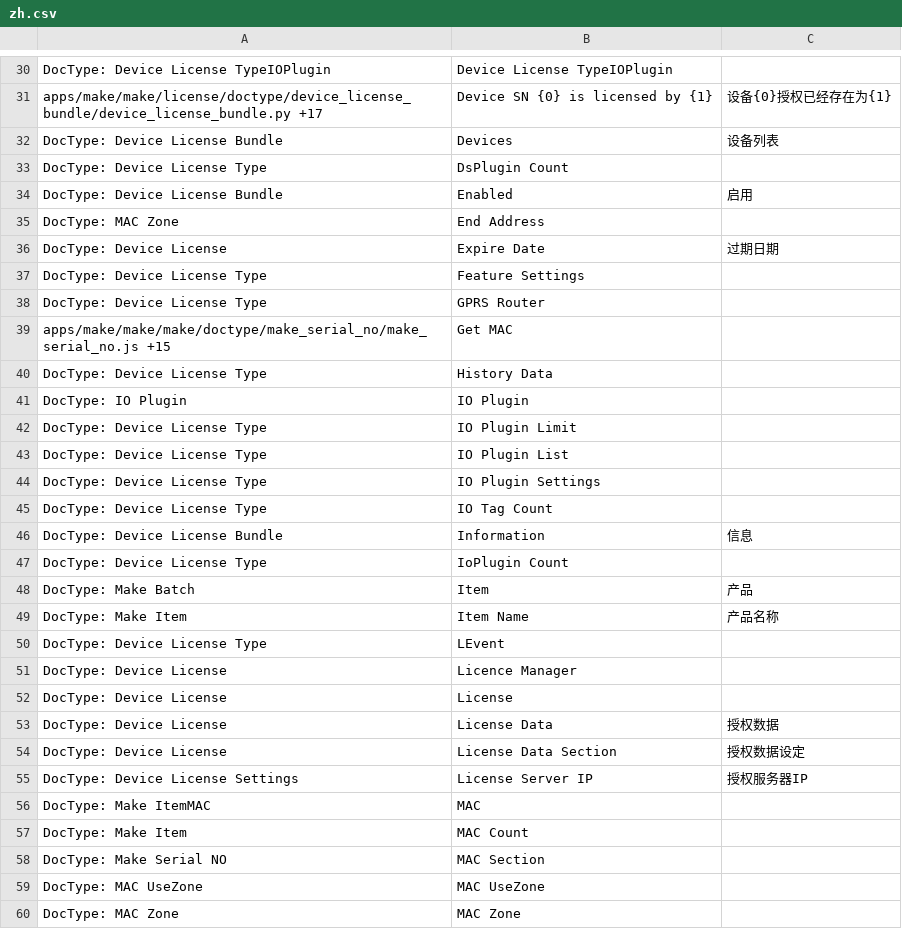
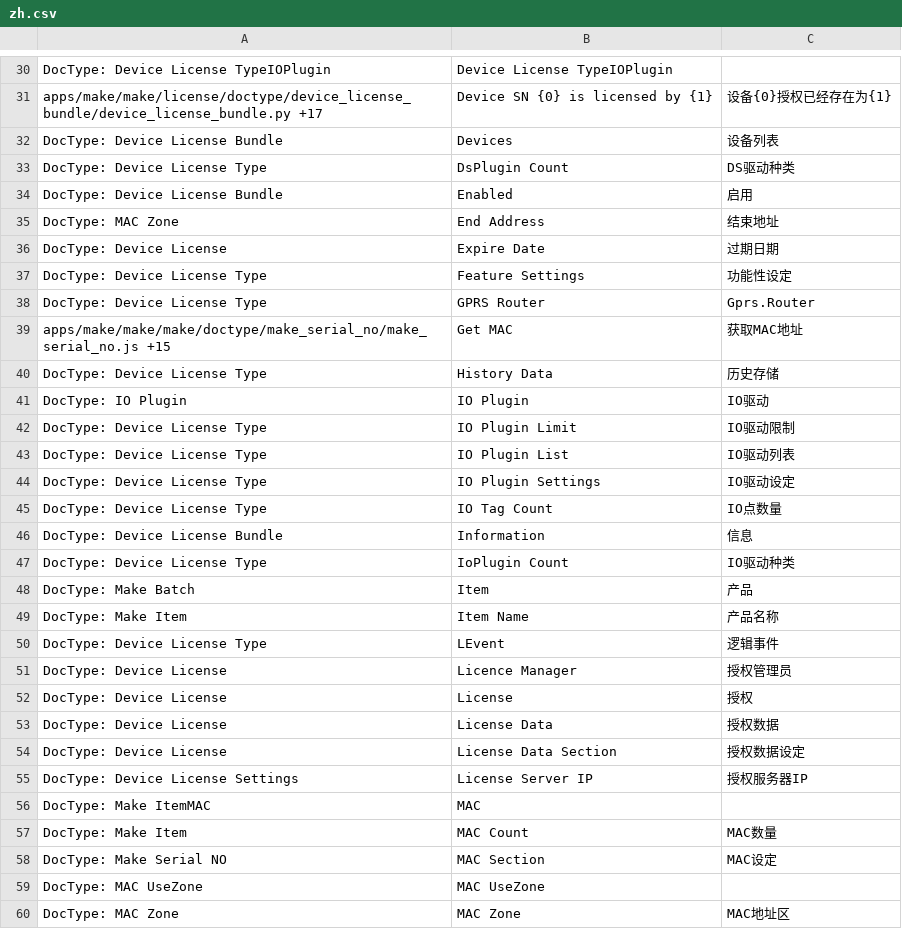
Before and after one commit to srdgame/frappe_make, a CSV file: make/translations/zh.csv, drawn as a sheet; only a part is shown, gaps mark what is left out; the diff covers the shown part only.

```diff
--- a/make/translations/zh.csv
+++ b/make/translations/zh.csv
@@ -32,22 +32,22 @@ apps/make/make/license/doctype/device_license_bundle/device_license_bundle.py +1
 DocType: Device License Bundle,Devices,设备列表
-DocType: Device License Type,DsPlugin Count,
+DocType: Device License Type,DsPlugin Count,DS驱动种类
 DocType: Device License Bundle,Enabled,启用
-DocType: MAC Zone,End Address,
+DocType: MAC Zone,End Address,结束地址
 DocType: Device License,Expire Date,过期日期
-DocType: Device License Type,Feature Settings,
-DocType: Device License Type,GPRS Router,
-apps/make/make/make/doctype/make_serial_no/make_serial_no.js +15,Get MAC,
-DocType: Device License Type,History Data,
-DocType: IO Plugin,IO Plugin,
-DocType: Device License Type,IO Plugin Limit,
-DocType: Device License Type,IO Plugin List,
-DocType: Device License Type,IO Plugin Settings,
-DocType: Device License Type,IO Tag Count,
+DocType: Device License Type,Feature Settings,功能性设定
+DocType: Device License Type,GPRS Router,Gprs.Router
+apps/make/make/make/doctype/make_serial_no/make_serial_no.js +15,Get MAC,获取MAC地址
+DocType: Device License Type,History Data,历史存储
+DocType: IO Plugin,IO Plugin,IO驱动
+DocType: Device License Type,IO Plugin Limit,IO驱动限制
+DocType: Device License Type,IO Plugin List,IO驱动列表
+DocType: Device License Type,IO Plugin Settings,IO驱动设定
+DocType: Device License Type,IO Tag Count,IO点数量
 DocType: Device License Bundle,Information,信息
-DocType: Device License Type,IoPlugin Count,
+DocType: Device License Type,IoPlugin Count,IO驱动种类
 DocType: Make Batch,Item,产品
 DocType: Make Item,Item Name,产品名称
-DocType: Device License Type,LEvent,
-DocType: Device License,Licence Manager,
-DocType: Device License,License,
+DocType: Device License Type,LEvent,逻辑事件
+DocType: Device License,Licence Manager,授权管理员
+DocType: Device License,License,授权
 DocType: Device License,License Data,授权数据
@@ -56,5 +56,5 @@ DocType: Device License Settings,License Server IP,授权服务器IP
 DocType: Make ItemMAC,MAC,
-DocType: Make Item,MAC Count,
-DocType: Make Serial NO,MAC Section,
+DocType: Make Item,MAC Count,MAC数量
+DocType: Make Serial NO,MAC Section,MAC设定
 DocType: MAC UseZone,MAC UseZone,
-DocType: MAC Zone,MAC Zone,
+DocType: MAC Zone,MAC Zone,MAC地址区
```
Also changed, not shown: 42 edited cells elsewhere in this file, make/translations/en.csv, 1 other file.
